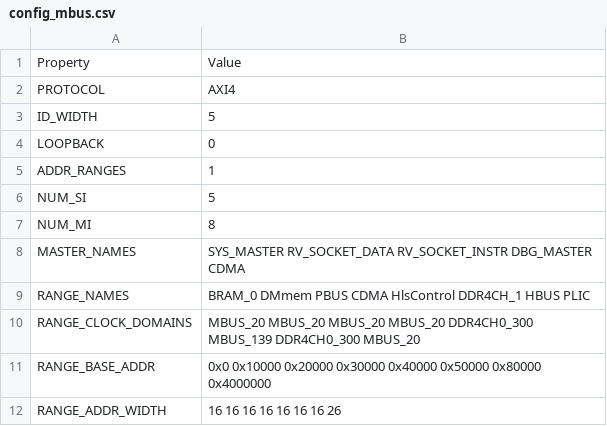
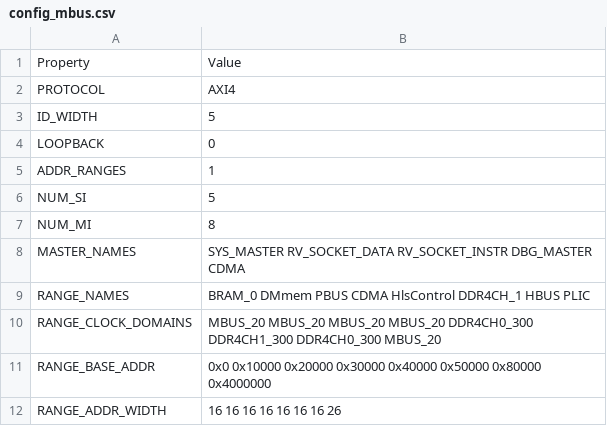
Before and after one commit to HiSA-Team/Simply-V, a CSV file: config/configs/hpc/config_mbus.csv, drawn as a sheet.

```diff
--- a/config/configs/hpc/config_mbus.csv
+++ b/config/configs/hpc/config_mbus.csv
@@ -9,3 +9,3 @@ MASTER_NAMES,SYS_MASTER RV_SOCKET_DATA RV_SOCKET_INSTR DBG_MASTER CDMA
 RANGE_NAMES,BRAM_0 DMmem PBUS CDMA HlsControl DDR4CH_1 HBUS PLIC
-RANGE_CLOCK_DOMAINS,MBUS_20 MBUS_20 MBUS_20 MBUS_20 DDR4CH0_300 MBUS_139 DDR4CH0_300 MBUS_20
+RANGE_CLOCK_DOMAINS,MBUS_20 MBUS_20 MBUS_20 MBUS_20 DDR4CH0_300 DDR4CH1_300 DDR4CH0_300 MBUS_20
 RANGE_BASE_ADDR,0x0 0x10000 0x20000 0x30000 0x40000 0x50000 0x80000 0x4000000
```
Also changed, not shown: 7 other files.
